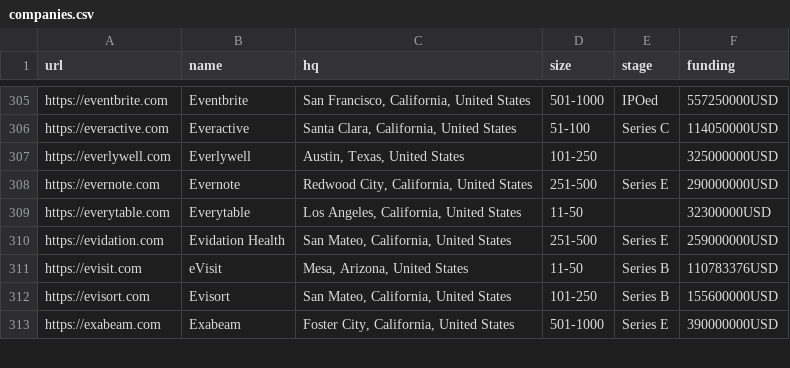
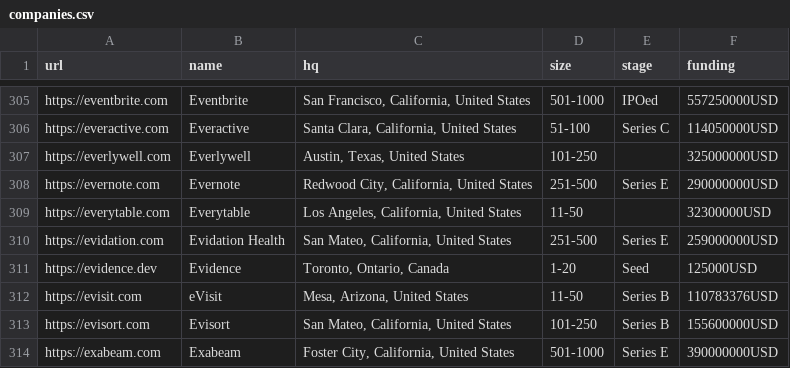
Before and after one commit to jobsort/jobsort, a CSV file: companies.csv, drawn as a sheet; only a part is shown, gaps mark what is left out.

Commit message:
Add new startup: https://evidence.dev

```diff
--- a/companies.csv
+++ b/companies.csv
@@ -310,2 +310,3 @@ https://everytable.com,Everytable,"Los Angeles, California, United States",11-50
 https://evidation.com,Evidation Health,"San Mateo, California, United States",251-500,Series E,259000000USD
+https://evidence.dev,Evidence,"Toronto, Ontario, Canada",1-20,Seed,125000USD
 https://evisit.com,eVisit,"Mesa, Arizona, United States",11-50,Series B,110783376USD
```
